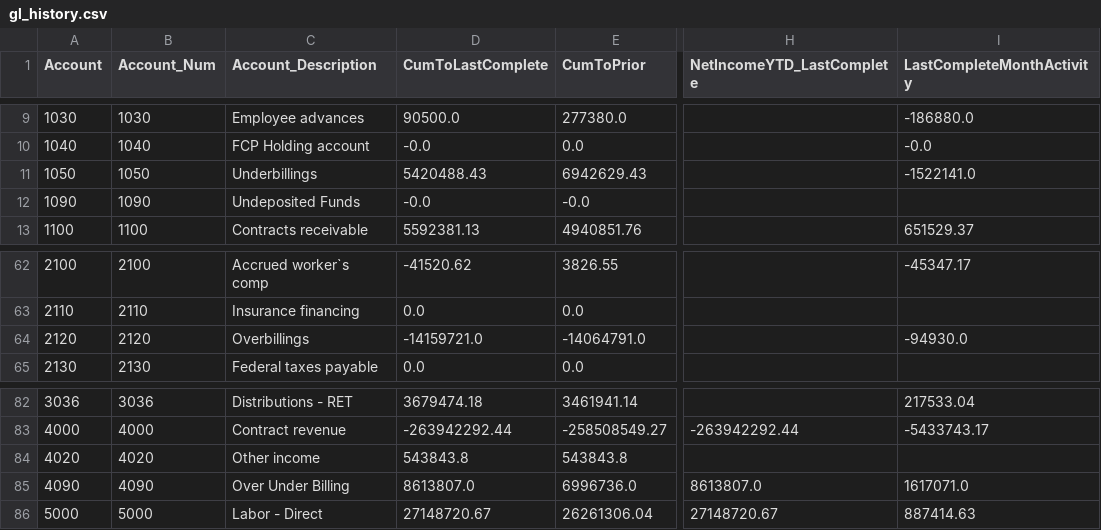
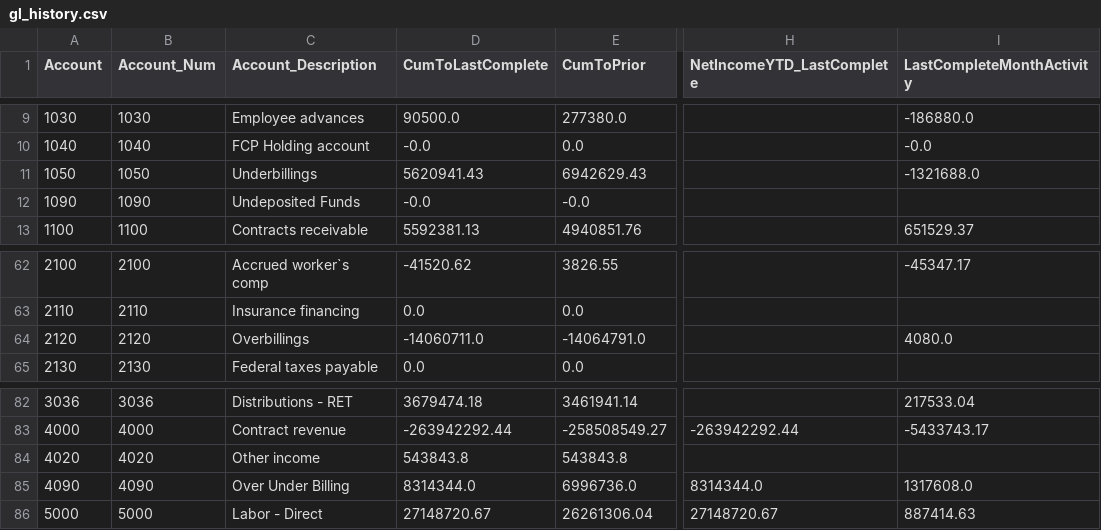
Before and after one commit to josh987123/ftg-foundation-data, a CSV file: data/gl_history.csv, drawn as a sheet; only a part is shown, gaps mark what is left out; the diff names each change by its address in the sheet, - before the commit and + after, or states it on an @@ line.

```diff
--- a/data/gl_history.csv
+++ b/data/gl_history.csv
-D11 (CumToLastComplete): 5420488.43
+D11 (CumToLastComplete): 5620941.43
-I11 (LastCompleteMonthActivity): -1522141.0
+I11 (LastCompleteMonthActivity): -1321688.0
-D64 (CumToLastComplete): -14159721.0
+D64 (CumToLastComplete): -14060711.0
-I64 (LastCompleteMonthActivity): -94930.0
+I64 (LastCompleteMonthActivity): 4080.0
-D85 (CumToLastComplete): 8613807.0
+D85 (CumToLastComplete): 8314344.0
-H85 (NetIncomeYTD_LastComplete): 8613807.0
+H85 (NetIncomeYTD_LastComplete): 8314344.0
-I85 (LastCompleteMonthActivity): 1617071.0
+I85 (LastCompleteMonthActivity): 1317608.0
```
Also changed, not shown: data/ap_invoice_summary.csv, data/ar_invoice_summary.csv, 16 other files.
